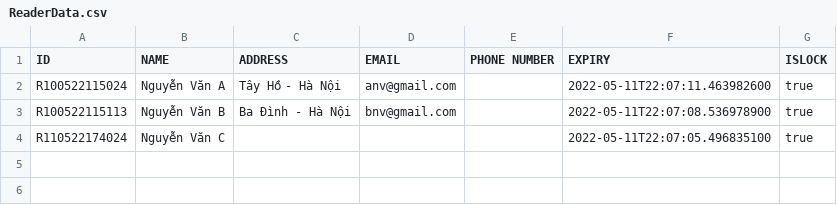
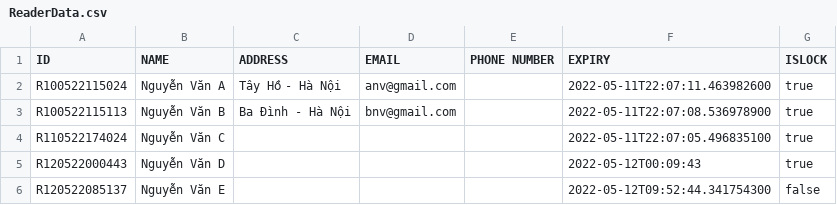
Before and after one commit to VietHoang319/LibraryManagement-JavaFX, a CSV file: src/main/java/com/example/librarymanagement/database/ReaderData.csv, drawn as a sheet.

```diff
--- a/src/main/java/com/example/librarymanagement/database/ReaderData.csv
+++ b/src/main/java/com/example/librarymanagement/database/ReaderData.csv
@@ -4 +4,3 @@ R100522115113,Nguyễn Văn B,Ba Đình - Hà Nội,bnv@gmail.com,,2022-05-11T22
 R110522174024,Nguyễn Văn C,,,,2022-05-11T22:07:05.496835100,true
+R120522000443,Nguyễn Văn D,,,,2022-05-12T00:09:43,true
+R120522085137,Nguyễn Văn E,,,,2022-05-12T09:52:44.341754300,false
```
Also changed, not shown: src/main/java/com/example/librarymanagement/database/BookData.csv, src/main/java/com/example/librarymanagement/database/CallCardInformationData.csv, 8 other files.
